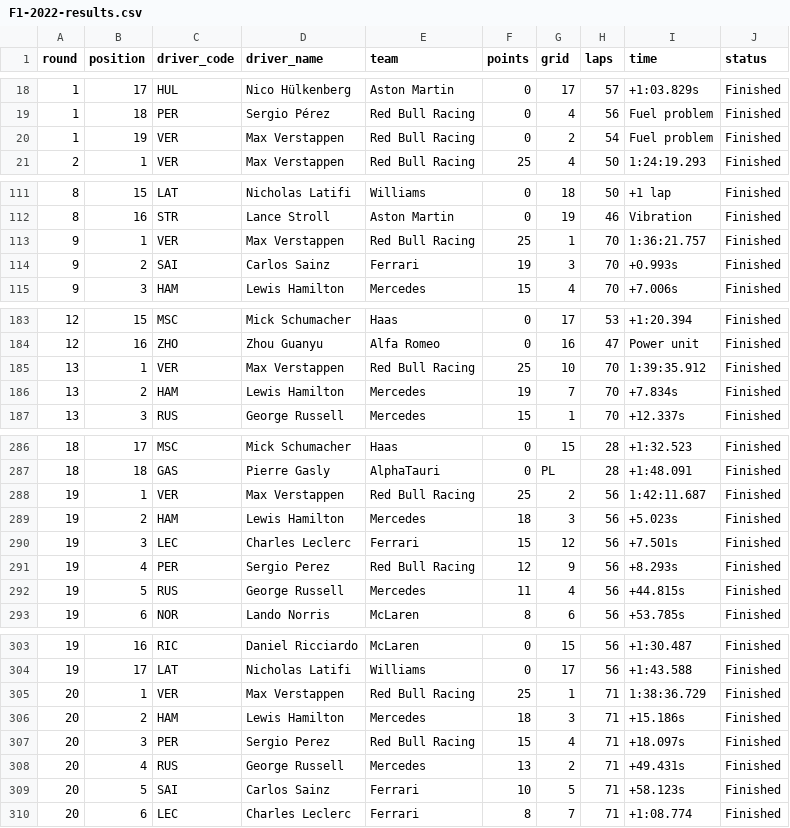
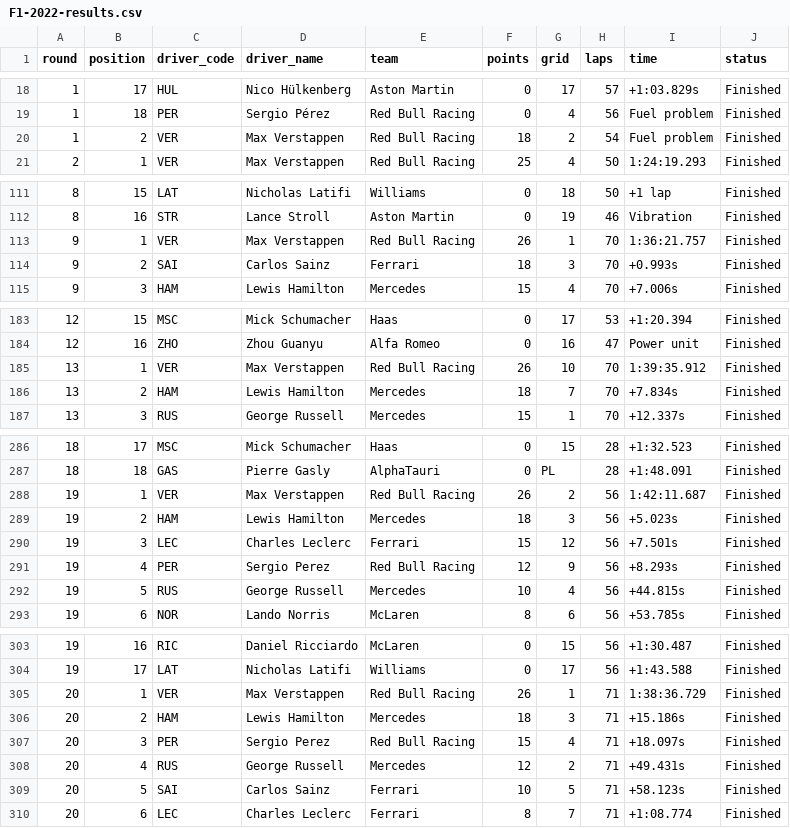
Before and after one commit to sofardogood/F1-Calendar, a CSV file: F1-2022-results.csv, drawn as a sheet; only a part is shown, gaps mark what is left out; the diff covers the shown part only.

```diff
--- a/F1-2022-results.csv
+++ b/F1-2022-results.csv
@@ -19,3 +19,3 @@ round,position,driver_code,driver_name,team,points,grid,laps,time,status
 1,18,PER,Sergio Pérez,Red Bull Racing,0,4,56,Fuel problem,Finished
-1,19,VER,Max Verstappen,Red Bull Racing,0,2,54,Fuel problem,Finished
+1,2,VER,Max Verstappen,Red Bull Racing,18,2,54,Fuel problem,Finished
 2,1,VER,Max Verstappen,Red Bull Racing,25,4,50,1:24:19.293,Finished
@@ -112,4 +112,4 @@ round,position,driver_code,driver_name,team,points,grid,laps,time,status
 8,16,STR,Lance Stroll,Aston Martin,0,19,46,Vibration,Finished
-9,1,VER,Max Verstappen,Red Bull Racing,25,1,70,1:36:21.757,Finished
-9,2,SAI,Carlos Sainz,Ferrari,19,3,70,+0.993s,Finished
+9,1,VER,Max Verstappen,Red Bull Racing,26,1,70,1:36:21.757,Finished
+9,2,SAI,Carlos Sainz,Ferrari,18,3,70,+0.993s,Finished
 9,3,HAM,Lewis Hamilton,Mercedes,15,4,70,+7.006s,Finished
@@ -184,4 +184,4 @@ round,position,driver_code,driver_name,team,points,grid,laps,time,status
 12,16,ZHO,Zhou Guanyu,Alfa Romeo,0,16,47,Power unit,Finished
-13,1,VER,Max Verstappen,Red Bull Racing,25,10,70,1:39:35.912,Finished
-13,2,HAM,Lewis Hamilton,Mercedes,19,7,70,+7.834s,Finished
+13,1,VER,Max Verstappen,Red Bull Racing,26,10,70,1:39:35.912,Finished
+13,2,HAM,Lewis Hamilton,Mercedes,18,7,70,+7.834s,Finished
 13,3,RUS,George Russell,Mercedes,15,1,70,+12.337s,Finished
@@ -287,3 +287,3 @@ round,position,driver_code,driver_name,team,points,grid,laps,time,status
 18,18,GAS,Pierre Gasly,AlphaTauri,0,PL,28,+1:48.091,Finished
-19,1,VER,Max Verstappen,Red Bull Racing,25,2,56,1:42:11.687,Finished
+19,1,VER,Max Verstappen,Red Bull Racing,26,2,56,1:42:11.687,Finished
 19,2,HAM,Lewis Hamilton,Mercedes,18,3,56,+5.023s,Finished
@@ -291,3 +291,3 @@ round,position,driver_code,driver_name,team,points,grid,laps,time,status
 19,4,PER,Sergio Perez,Red Bull Racing,12,9,56,+8.293s,Finished
-19,5,RUS,George Russell,Mercedes,11,4,56,+44.815s,Finished
+19,5,RUS,George Russell,Mercedes,10,4,56,+44.815s,Finished
 19,6,NOR,Lando Norris,McLaren,8,6,56,+53.785s,Finished
@@ -304,6 +304,6 @@ round,position,driver_code,driver_name,team,points,grid,laps,time,status
 19,17,LAT,Nicholas Latifi,Williams,0,17,56,+1:43.588,Finished
-20,1,VER,Max Verstappen,Red Bull Racing,25,1,71,1:38:36.729,Finished
+20,1,VER,Max Verstappen,Red Bull Racing,26,1,71,1:38:36.729,Finished
 20,2,HAM,Lewis Hamilton,Mercedes,18,3,71,+15.186s,Finished
 20,3,PER,Sergio Perez,Red Bull Racing,15,4,71,+18.097s,Finished
-20,4,RUS,George Russell,Mercedes,13,2,71,+49.431s,Finished
+20,4,RUS,George Russell,Mercedes,12,2,71,+49.431s,Finished
 20,5,SAI,Carlos Sainz,Ferrari,10,5,71,+58.123s,Finished
```
Also changed, not shown: 3 edited cells elsewhere in this file, 1 other file.
